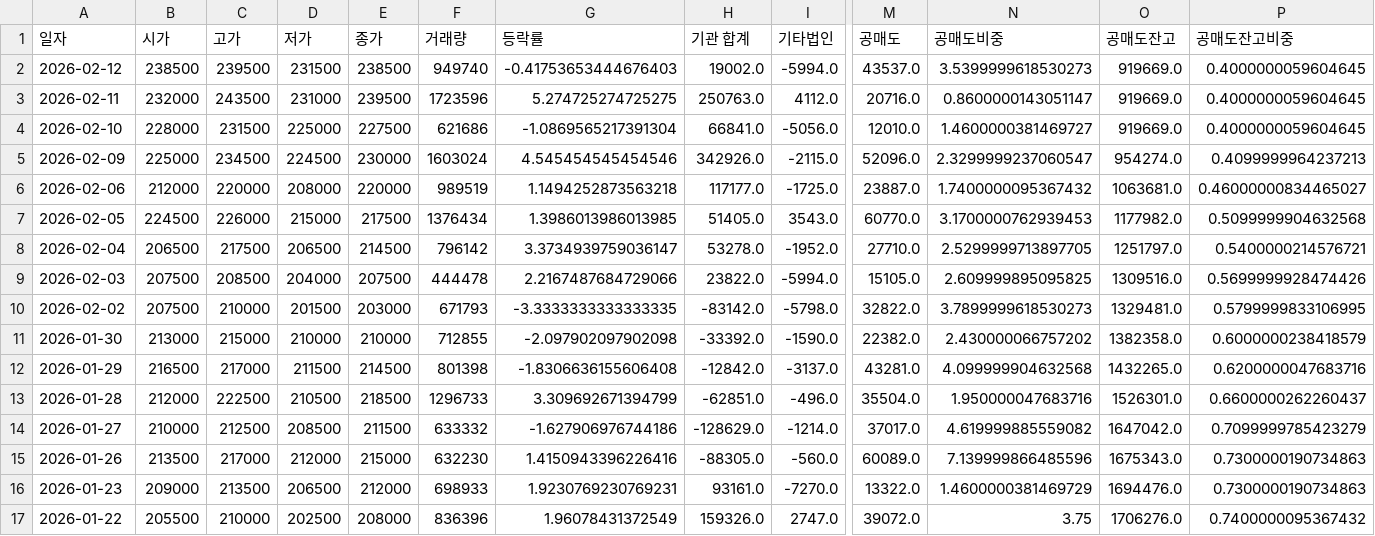
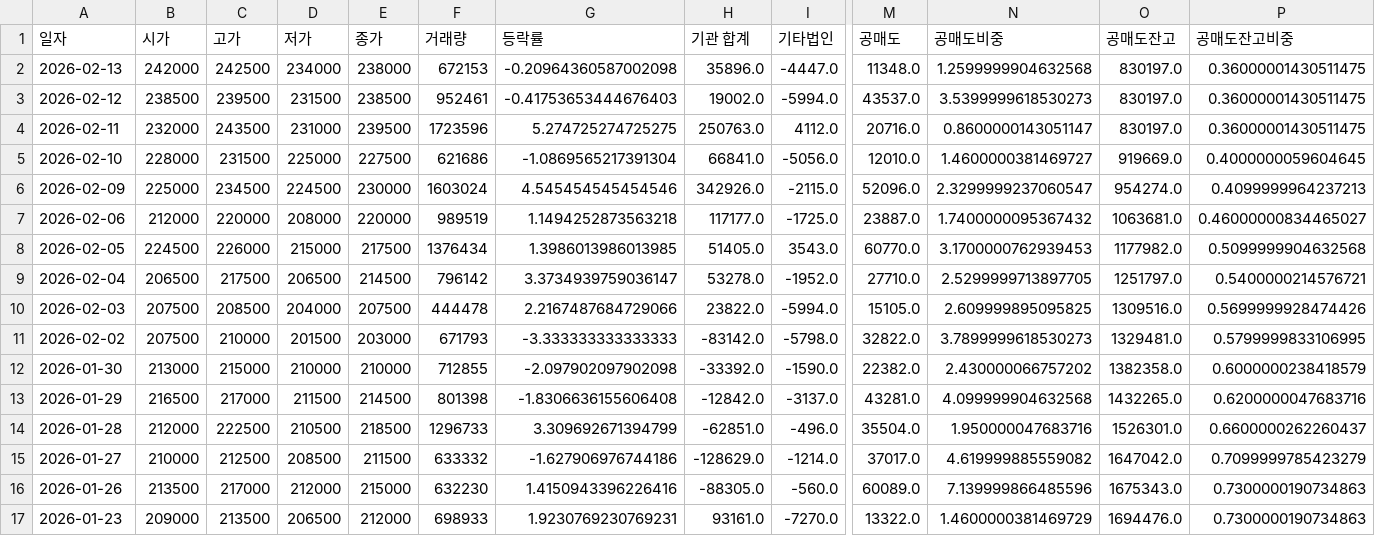
Before and after one commit to ccyun95/Pharma_bio_work, a CSV file: data/Celltrion_068270_stock_data.csv, drawn as a sheet; only a part is shown, gaps mark what is left out; the shorter side is filled out with more unchanged rows; addresses are those after the commit; rows hold the shown columns only; the diff names each change by its address in the sheet, - before the commit and + after, or states it on an @@ line.

```diff
--- a/data/Celltrion_068270_stock_data.csv
+++ b/data/Celltrion_068270_stock_data.csv
+row 2: 2026-02-13 | 242000 | 242500 | 234000 | 238000 | 672153 | -0.20964360587002098 | 35896.0 | -4447.0 | 11348.0 | 1.2599999904632568 | 830197.0 | 0.36000001430511475
-F3 (거래량): 949740
+F3 (거래량): 952461
-O3:O4 (공매도잔고): 919669.0
+O3:O4 (공매도잔고): 830197.0
-P3:P4 (공매도잔고비중): 0.4000000059604645
+P3:P4 (공매도잔고비중): 0.36000001430511475
-G11 (등락률): -3.3333333333333335
+G11 (등락률): -3.333333333333333
```
Also changed, not shown: data/Ligachem_Bio_141080_stock_data.csv, data/Peptron_087010_stock_data.csv, 16 other files.
